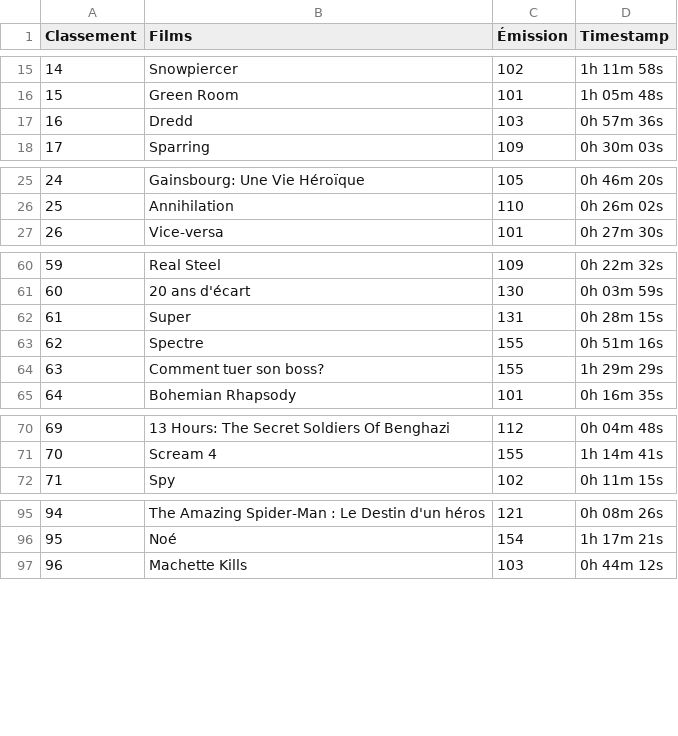
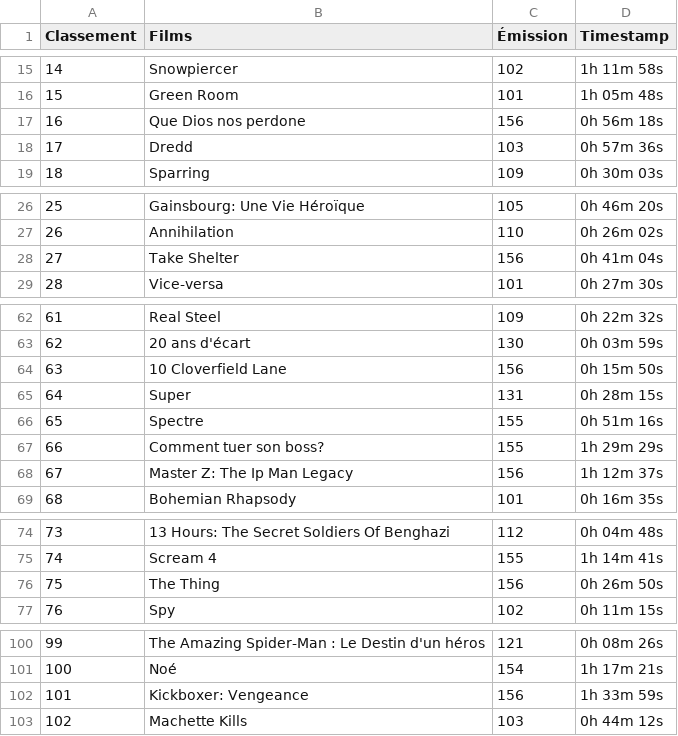
Before and after one commit to supercinemarbre/supercinemarbre.github.io, a CSV file: importer/data/timestamps2010.csv, drawn as a sheet; only a part is shown, gaps mark what is left out; addresses are those after the commit; the diff names each change by its address in the sheet, - before the commit and + after, or states it on an @@ line.

```diff
--- a/importer/data/timestamps2010.csv
+++ b/importer/data/timestamps2010.csv
+row 17: 16 | Que Dios nos perdone | 156 | 0h 56m 18s
@@ column A (Classement) renumbered from row 18 down @@
+row 28: 27 | Take Shelter | 156 | 0h 41m 04s
+row 64: 63 | 10 Cloverfield Lane | 156 | 0h 15m 50s
+row 68: 67 | Master Z: The Ip Man Legacy | 156 | 1h 12m 37s
+row 76: 75 | The Thing | 156 | 0h 26m 50s
+row 102: 101 | Kickboxer: Vengeance | 156 | 1h 33m 59s
```
Also changed, not shown: 8 other files.
